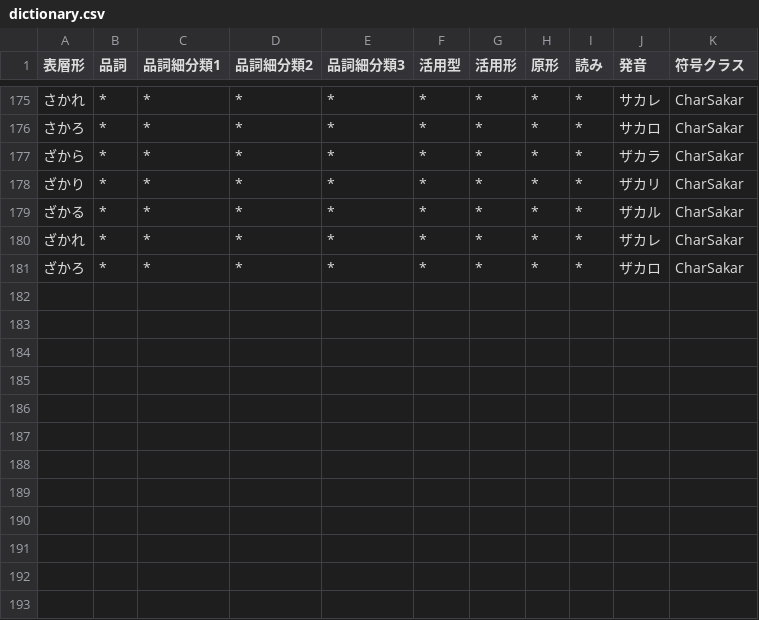
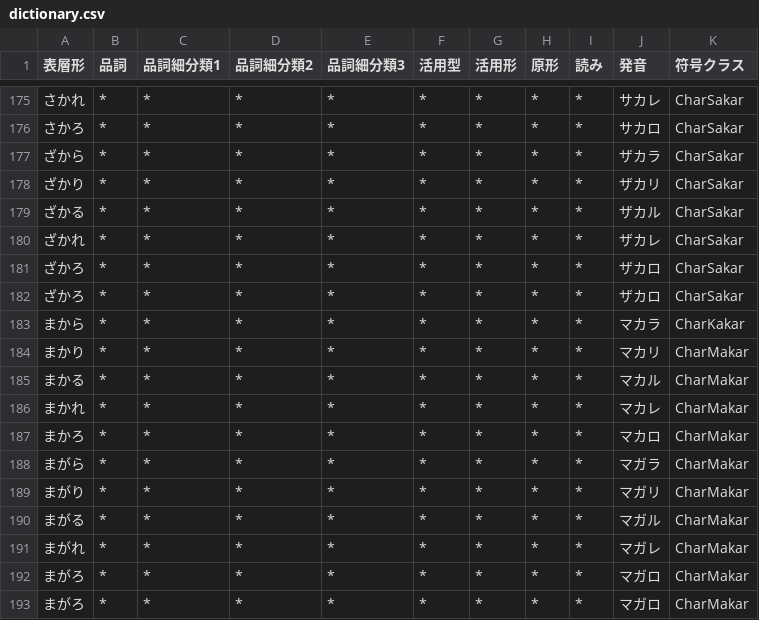
Before and after one commit to Wyess/text2shorthand, a CSV file: text2shorthand/shorthand/shugiin/dictionary.csv, drawn as a sheet; only a part is shown, gaps mark what is left out; the diff names each change by its address in the sheet, - before the commit and + after, or states it on an @@ line.

Commit message:
Added CharMakar

```diff
--- a/text2shorthand/shorthand/shugiin/dictionary.csv
+++ b/text2shorthand/shorthand/shugiin/dictionary.csv
+row 182: ざかろ | * | * | * | * | * | * | * | * | ザカロ | CharSakar
+row 183: まから | * | * | * | * | * | * | * | * | マカラ | CharKakar
+row 184: まかり | * | * | * | * | * | * | * | * | マカリ | CharMakar
+row 185: まかる | * | * | * | * | * | * | * | * | マカル | CharMakar
+row 186: まかれ | * | * | * | * | * | * | * | * | マカレ | CharMakar
+row 187: まかろ | * | * | * | * | * | * | * | * | マカロ | CharMakar
+row 188: まがら | * | * | * | * | * | * | * | * | マガラ | CharMakar
+row 189: まがり | * | * | * | * | * | * | * | * | マガリ | CharMakar
+row 190: まがる | * | * | * | * | * | * | * | * | マガル | CharMakar
+row 191: まがれ | * | * | * | * | * | * | * | * | マガレ | CharMakar
+row 192: まがろ | * | * | * | * | * | * | * | * | マガロ | CharMakar
+row 193: まがろ | * | * | * | * | * | * | * | * | マガロ | CharMakar
```
Also changed, not shown: 2 other files.
